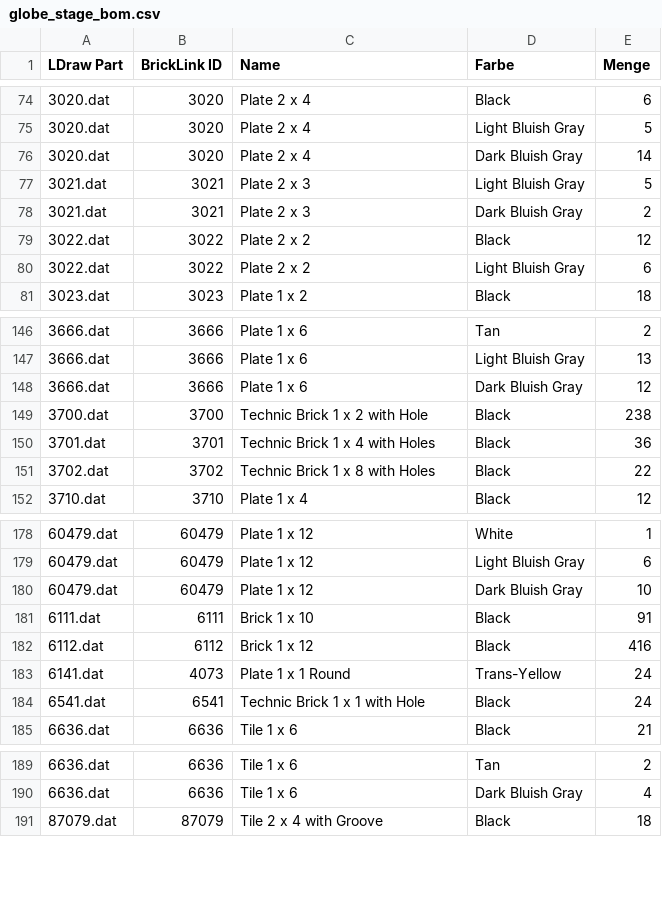
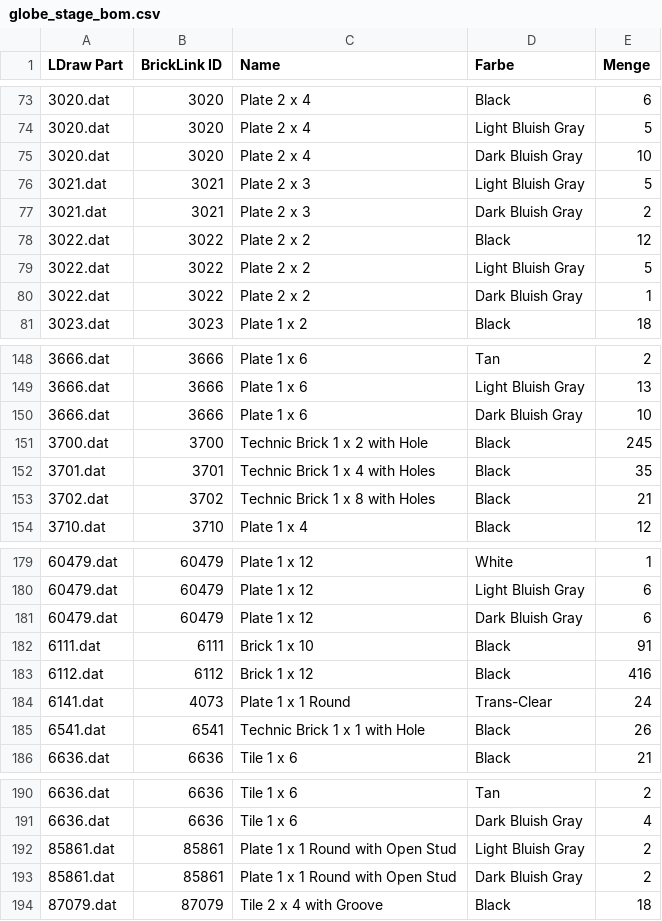
Before and after one commit to herbs44/lego-, a CSV file: globe-stage/globe_stage_bom.csv, drawn as a sheet; only a part is shown, gaps mark what is left out; the diff covers the shown part only.

```diff
--- a/globe-stage/globe_stage_bom.csv
+++ b/globe-stage/globe_stage_bom.csv
@@ -75,3 +74,3 @@ LDraw Part,BrickLink ID,Name,Farbe,Menge
 3020.dat,3020,"Plate  2 x  4",Light Bluish Gray,5
-3020.dat,3020,"Plate  2 x  4",Dark Bluish Gray,14
+3020.dat,3020,"Plate  2 x  4",Dark Bluish Gray,10
 3021.dat,3021,"Plate  2 x  3",Light Bluish Gray,5
@@ -79,3 +78,4 @@ LDraw Part,BrickLink ID,Name,Farbe,Menge
 3022.dat,3022,"Plate  2 x  2",Black,12
-3022.dat,3022,"Plate  2 x  2",Light Bluish Gray,6
+3022.dat,3022,"Plate  2 x  2",Light Bluish Gray,5
+3022.dat,3022,"Plate  2 x  2",Dark Bluish Gray,1
 3023.dat,3023,"Plate  1 x  2",Black,18
@@ -147,6 +149,6 @@ LDraw Part,BrickLink ID,Name,Farbe,Menge
 3666.dat,3666,"Plate  1 x  6",Light Bluish Gray,13
-3666.dat,3666,"Plate  1 x  6",Dark Bluish Gray,12
-3700.dat,3700,"Technic Brick  1 x  2 with Hole",Black,238
-3701.dat,3701,"Technic Brick  1 x  4 with Holes",Black,36
-3702.dat,3702,"Technic Brick  1 x  8 with Holes",Black,22
+3666.dat,3666,"Plate  1 x  6",Dark Bluish Gray,10
+3700.dat,3700,"Technic Brick  1 x  2 with Hole",Black,245
+3701.dat,3701,"Technic Brick  1 x  4 with Holes",Black,35
+3702.dat,3702,"Technic Brick  1 x  8 with Holes",Black,21
 3710.dat,3710,"Plate  1 x  4",Black,12
@@ -179,7 +180,7 @@ LDraw Part,BrickLink ID,Name,Farbe,Menge
 60479.dat,60479,"Plate  1 x 12",Light Bluish Gray,6
-60479.dat,60479,"Plate  1 x 12",Dark Bluish Gray,10
+60479.dat,60479,"Plate  1 x 12",Dark Bluish Gray,6
 6111.dat,6111,"Brick  1 x 10",Black,91
 6112.dat,6112,"Brick  1 x 12",Black,416
-6141.dat,4073,"Plate  1 x  1 Round",Trans-Yellow,24
-6541.dat,6541,"Technic Brick  1 x  1 with Hole",Black,24
+6141.dat,4073,"Plate  1 x  1 Round",Trans-Clear,24
+6541.dat,6541,"Technic Brick  1 x  1 with Hole",Black,26
 6636.dat,6636,"Tile  1 x  6",Black,21
@@ -190,2 +191,4 @@ LDraw Part,BrickLink ID,Name,Farbe,Menge
 6636.dat,6636,"Tile  1 x  6",Dark Bluish Gray,4
+85861.dat,85861,"Plate  1 x  1 Round with Open Stud",Light Bluish Gray,2
+85861.dat,85861,"Plate  1 x  1 Round with Open Stud",Dark Bluish Gray,2
 87079.dat,87079,"Tile  2 x  4 with Groove",Black,18
```
Also changed, not shown: 3 added rows, 3 removed rows and 18 edited cells elsewhere in this file, 19 other files.
